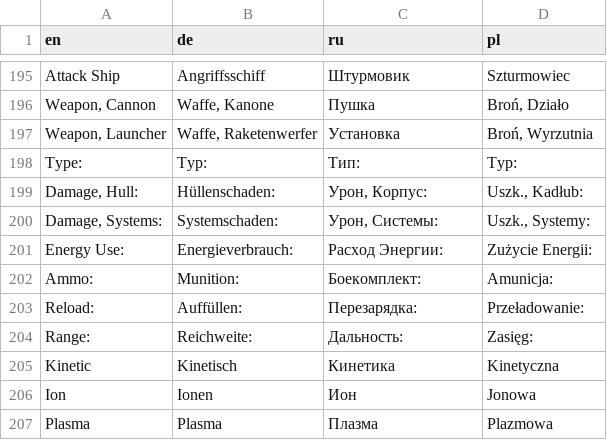
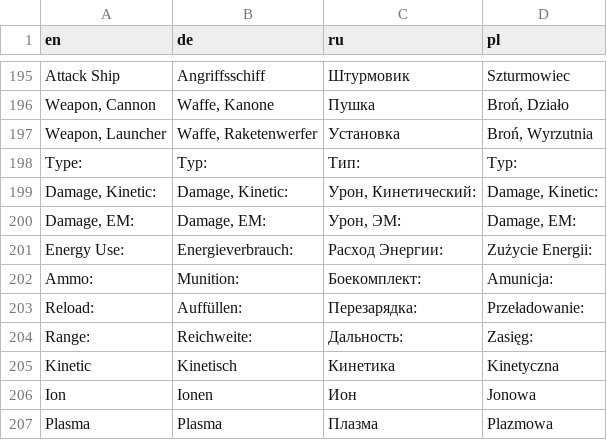
Before and after one commit to viewizard/astromenace, a CSV file: gamedata/lang/text.csv, drawn as a sheet; only a part is shown, gaps mark what is left out; removed rows and columns are numbered as before the commit, all else as after; the diff names each change by its address in the sheet, - before the commit and + after, or states it on an @@ line.

Commit message:
Change text coordinately to damage type.
VFS version bump.

```diff
--- a/gamedata/lang/text.csv
+++ b/gamedata/lang/text.csv
-row 199: Damage, Hull: | Hüllenschaden: | Урон, Корпус: | Uszk., Kadłub:
-row 200: Damage, Systems: | Systemschaden: | Урон, Системы: | Uszk., Systemy:
+row 199: Damage, Kinetic: | Damage, Kinetic: | Урон, Кинетический: | Damage, Kinetic:
+row 200: Damage, EM: | Damage, EM: | Урон, ЭМ: | Damage, EM:
```
Also changed, not shown: 4 other files.
